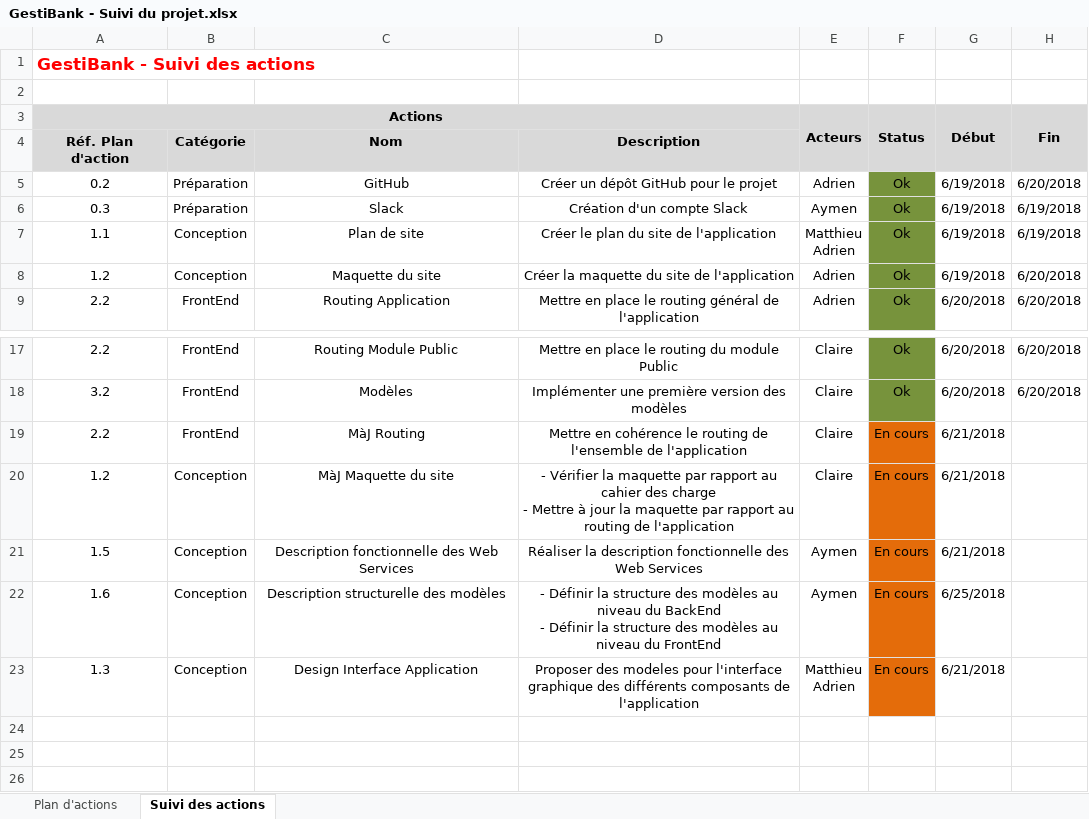
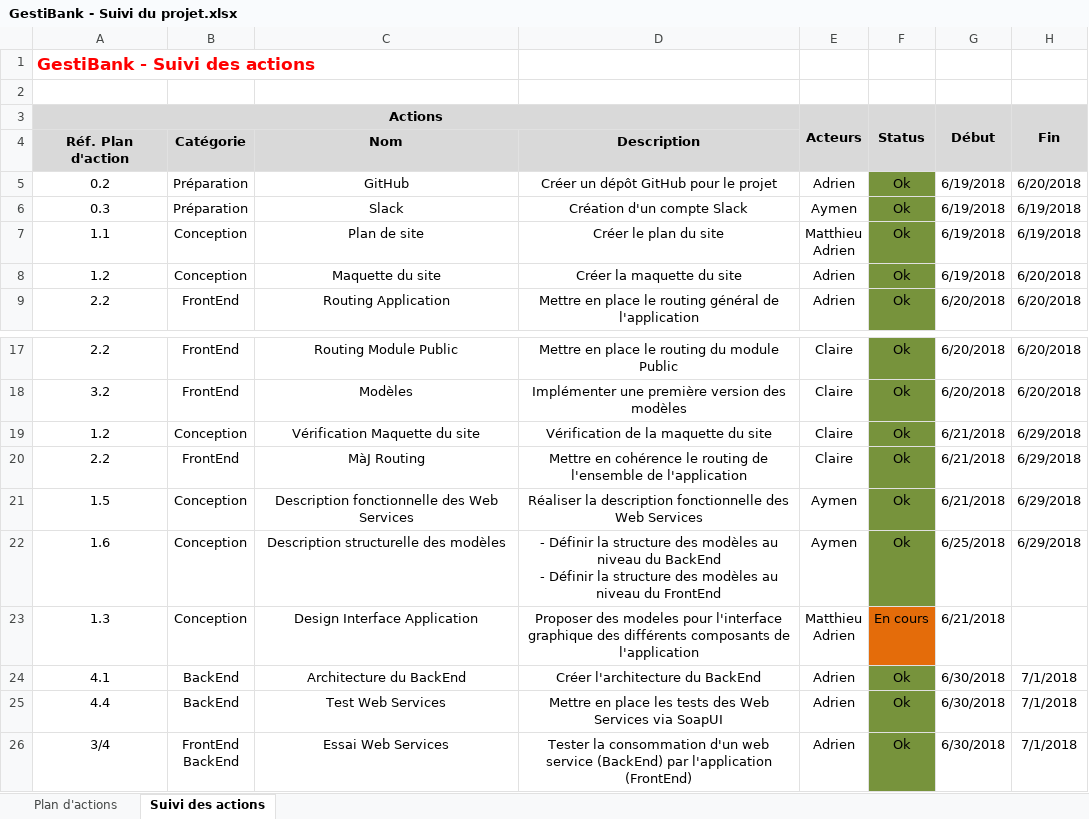
Before and after one commit to AdrienCarcey/GestiBank-Divers, an Excel workbook: GestiBank - Suivi du projet.xlsx, sheet Suivi des actions, drawn as a sheet; only a part is shown, gaps mark what is left out; values as stored, in another font and other column widths than the file's, no borders; removed rows and columns are numbered as before the commit, all else as after; ↵ is a line break in a cell; the diff names each change by its address in the sheet, - before the commit and + after, or states it on an @@ line.

Commit message:
MàJ Mockup + Ajout Modèles & Web Services

```diff
--- a/GestiBank - Suivi du projet.xlsx (sheet Suivi des actions)
+++ b/GestiBank - Suivi du projet.xlsx (sheet Suivi des actions)
-D7: Créer le plan du site de l'application
+D7: Créer le plan du site
-D8: Créer la maquette du site de l'application
+D8: Créer la maquette du site
+row 19: 1.2 | Conception | Vérification Maquette du site | Vérification de la maquette du site | Claire | Ok | 6/21/2018 | 6/29/2018
-F20 (Status): En cours
+F20 (Status): Ok
-F20 fill: #E46C0A
+F20 fill: #77933C
-H20 (Fin): (empty)
+H20 (Fin): 6/29/2018
-row 20: 1.2 | Conception | MàJ Maquette du site | - Vérifier la maquette par rapport au cahier des charge ↵ - Mettre à jour la maquette par rapport au routing de l'application | Claire | En cours | 6/21/2018
-F21:F22 (Status): En cours
+F21:F22 (Status): Ok
-F21:F22 fill: #E46C0A
+F21:F22 fill: #77933C
-H21:H22 (Fin): (empty)
+H21:H22 (Fin): 6/29/2018
+row 24: 4.1 | BackEnd | Architecture du BackEnd | Créer l'architecture du BackEnd | Adrien | Ok | 6/30/2018 | 7/1/2018
+row 25: 4.4 | BackEnd | Test Web Services | Mettre en place les tests des Web Services via SoapUI | Adrien | Ok | 6/30/2018 | 7/1/2018
+row 26: 3/4 | FrontEnd ↵ BackEnd | Essai Web Services | Tester la consommation d'un web service (BackEnd) par l'application (FrontEnd) | Adrien | Ok | 6/30/2018 | 7/1/2018
```
Also changed, not shown: 2 other files.
